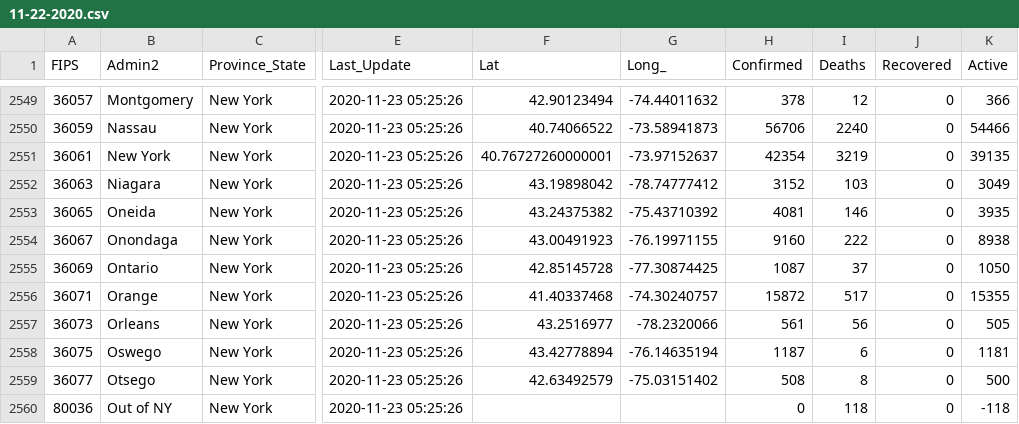
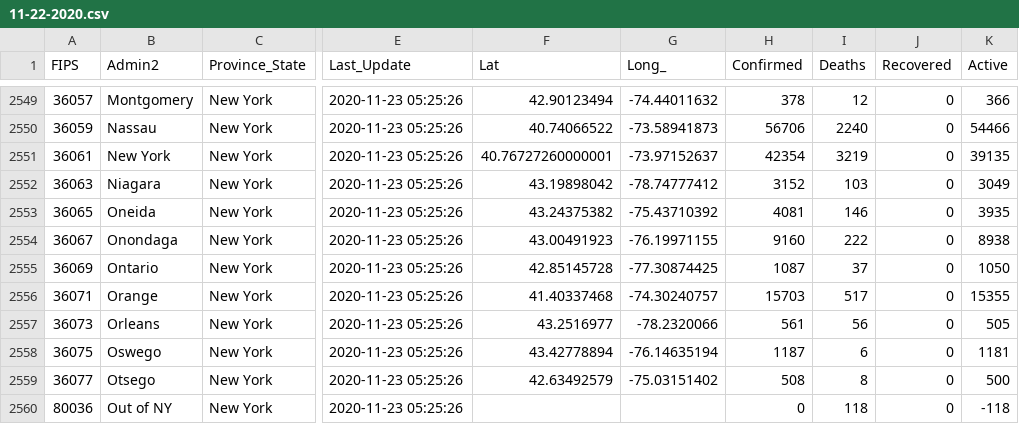
Before and after one commit to coviddata/coviddata, a CSV file: data/sources/jhu_csse/daily_reports/11-22-2020.csv, drawn as a sheet; only a part is shown, gaps mark what is left out; the diff names each change by its address in the sheet, - before the commit and + after, or states it on an @@ line.

```diff
--- a/data/sources/jhu_csse/daily_reports/11-22-2020.csv
+++ b/data/sources/jhu_csse/daily_reports/11-22-2020.csv
-H2556 (Confirmed): 15872
+H2556 (Confirmed): 15703
```
Also changed, not shown: data/sources/jhu_csse/daily_reports/11-23-2020.csv, data/sources/jhu_csse/daily_reports/11-24-2020.csv, 30 other files.
